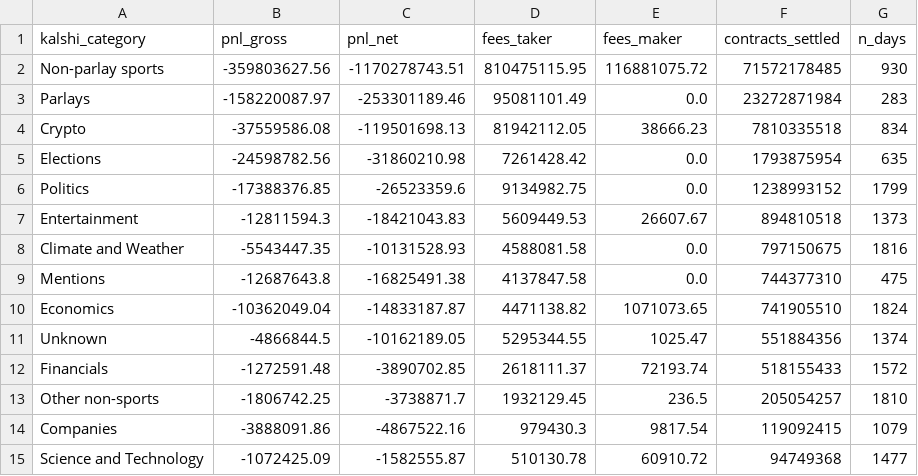
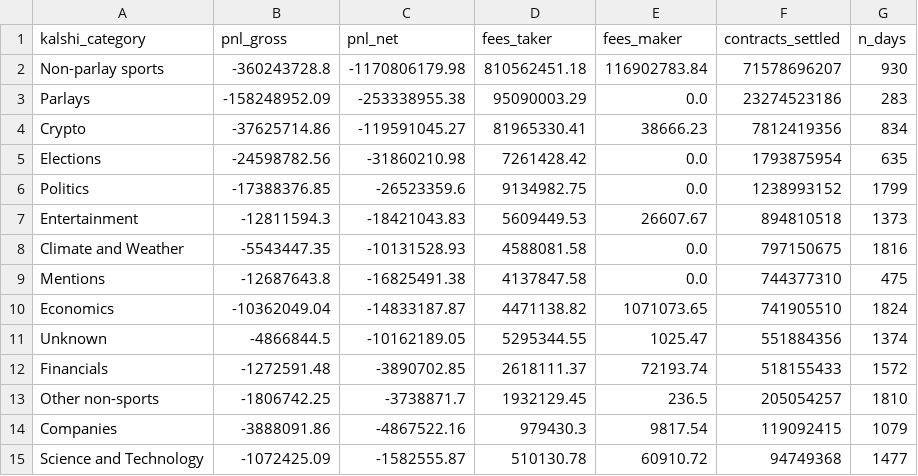
Before and after one commit to Doboyle95/kalshi-dashboard, a CSV file: src/data/taker_category_summary.csv, drawn as a sheet.

```diff
--- a/src/data/taker_category_summary.csv
+++ b/src/data/taker_category_summary.csv
@@ -1,5 +1,5 @@
 kalshi_category,pnl_gross,pnl_net,fees_taker,fees_maker,contracts_settled,n_days
-Non-parlay sports,-359803627.56,-1170278743.51,810475115.95,116881075.72,71572178485,930
-Parlays,-158220087.97,-253301189.46,95081101.49,0.0,23272871984,283
-Crypto,-37559586.08,-119501698.13,81942112.05,38666.23,7810335518,834
+Non-parlay sports,-360243728.8,-1170806179.98,810562451.18,116902783.84,71578696207,930
+Parlays,-158248952.09,-253338955.38,95090003.29,0.0,23274523186,283
+Crypto,-37625714.86,-119591045.27,81965330.41,38666.23,7812419356,834
 Elections,-24598782.56,-31860210.98,7261428.42,0.0,1793875954,635
```
Also changed, not shown: src/data/maker_pnl_daily.csv, src/data/parlay_pnl_net.csv, 4 other files.
